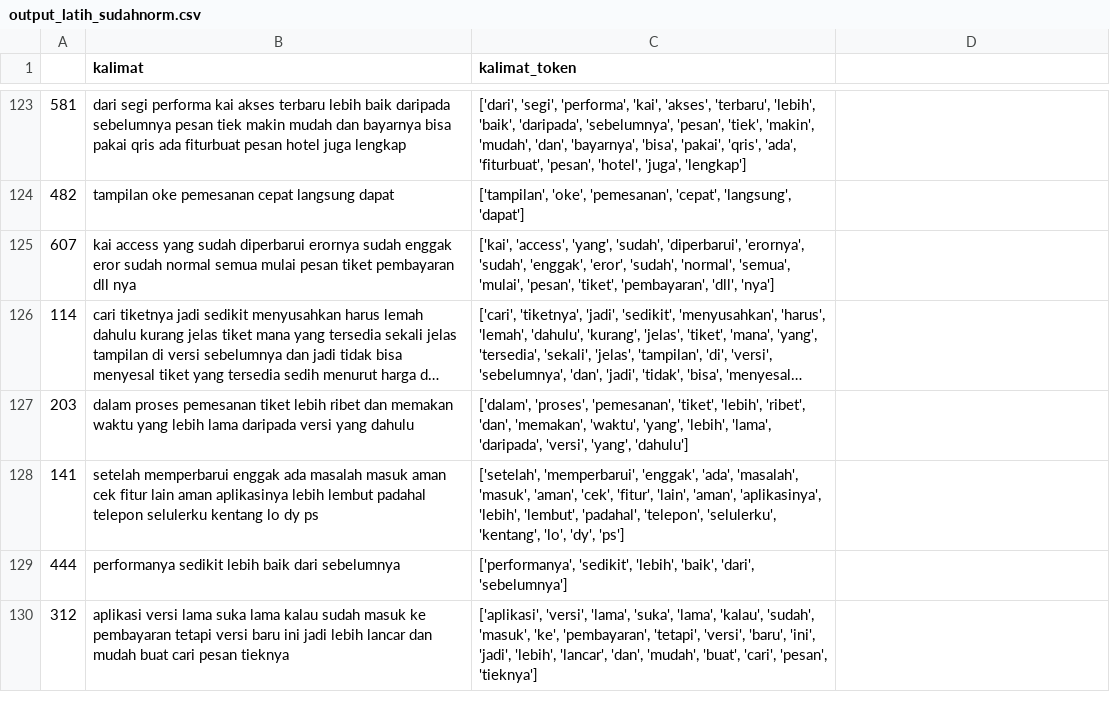
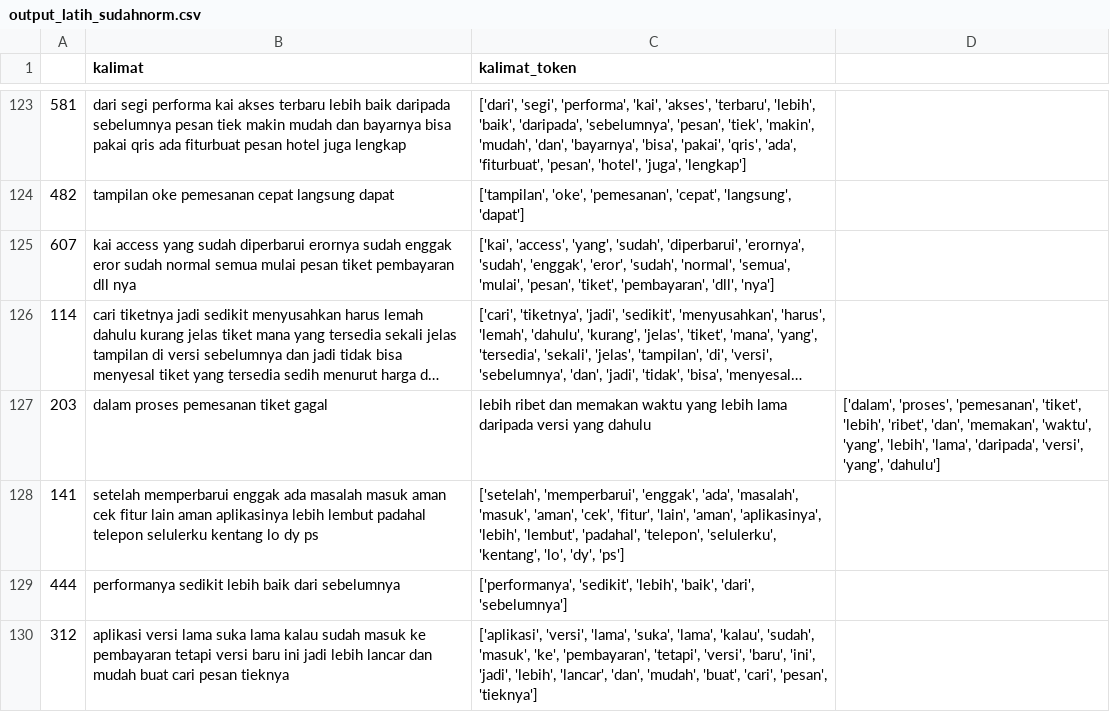
Before and after one commit to sofyitahm/SKRIPSI, a CSV file: output_latih_sudahnorm.csv, drawn as a sheet; only a part is shown, gaps mark what is left out; long unchanged cells end in …; the diff names each change by its address in the sheet, - before the commit and + after, or states it on an @@ line.

Commit message:
Update output_latih_sudahnorm.csv

```diff
--- a/output_latih_sudahnorm.csv
+++ b/output_latih_sudahnorm.csv
-B127 (kalimat): …pemesanan tiket lebih ribet dan memakan waktu yang lebih lama daripada versi yang dahulu
+B127 (kalimat): …pemesanan tiket gagal
-C127 (kalimat_token): ['dalam', 'proses', 'pemesanan', 'tiket', 'lebih', 'ribet', 'dan', 'memakan', 'waktu', 'yang', 'lebih', 'lama', 'daripada', 'versi', 'yang', 'dahulu']
+C127 (kalimat_token): lebih ribet dan memakan waktu yang lebih lama daripada versi yang dahulu
-D127: (empty)
+D127: ['dalam', 'proses', 'pemesanan', 'tiket', 'lebih', 'ribet', 'dan', 'memakan', 'waktu', 'yang', 'lebih', 'lama', 'daripada', 'versi', 'yang', 'dahulu']
```
